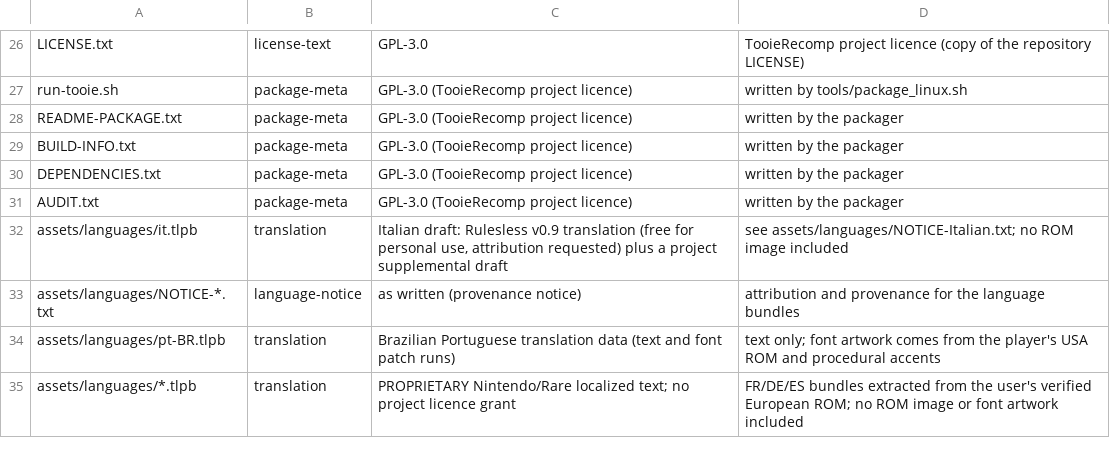
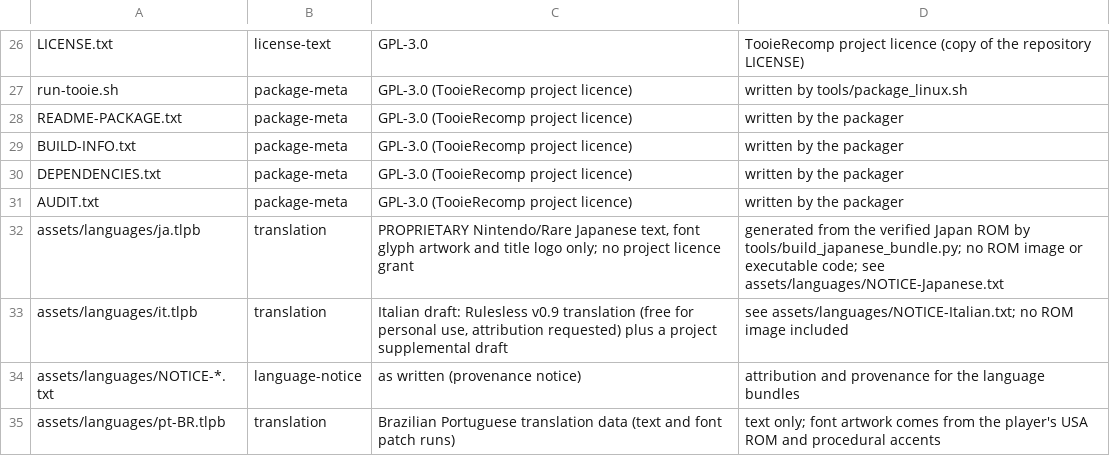
Before and after one commit to wesleytakatsu/TooieRecomp, a TSV file: tools/package_licenses.tsv, drawn as a sheet; only a part is shown, gaps mark what is left out; the shorter side is filled out with more unchanged rows.

```diff
--- a/tools/package_licenses.tsv
+++ b/tools/package_licenses.tsv
@@ -31,2 +31,3 @@ DEPENDENCIES.txt	package-meta	GPL-3.0 (TooieRecomp project licence)	written by t
 AUDIT.txt	package-meta	GPL-3.0 (TooieRecomp project licence)	written by the packager
+assets/languages/ja.tlpb	translation	PROPRIETARY Nintendo/Rare Japanese text, font glyph artwork and title logo only; no project licence grant	generated from the verified Japan ROM by tools/build_japanese_bundle.py; no ROM image or executable code; see assets/languages/NOTICE-Japanese.txt
 assets/languages/it.tlpb	translation	Italian draft: Rulesless v0.9 translation (free for personal use, attribution requested) plus a project supplemental draft	see assets/languages/NOTICE-Italian.txt; no ROM image included
```
Also changed, not shown: 13 other files.
